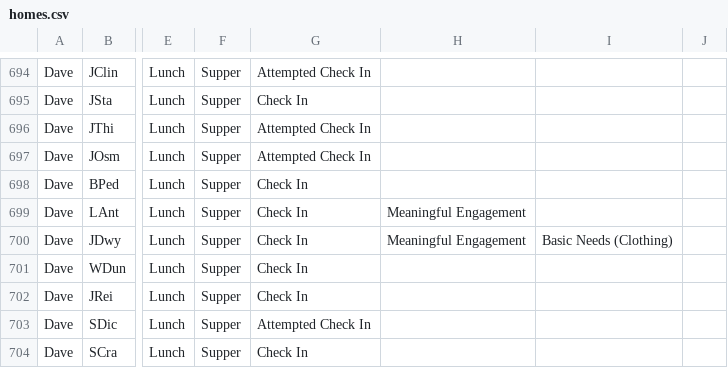
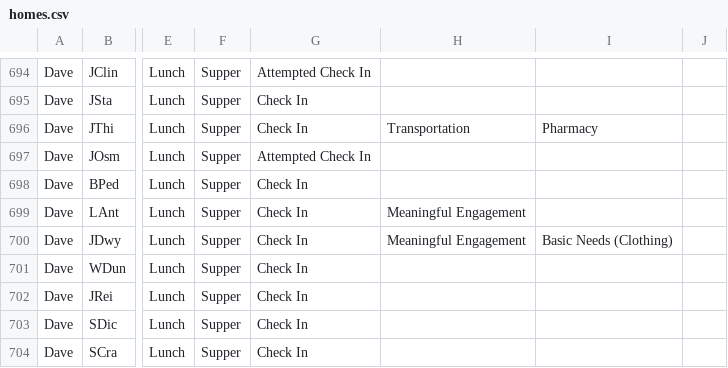
Before and after one commit to rcahill-code/homes-live, a CSV file: data/homes.csv, drawn as a sheet; only a part is shown, gaps mark what is left out; the diff names each change by its address in the sheet, - before the commit and + after, or states it on an @@ line.

```diff
--- a/data/homes.csv
+++ b/data/homes.csv
-G696: Attempted Check In
+G696: Check In
-H696: (empty)
+H696: Transportation
-I696: (empty)
+I696: Pharmacy
-G703: Attempted Check In
+G703: Check In
```
